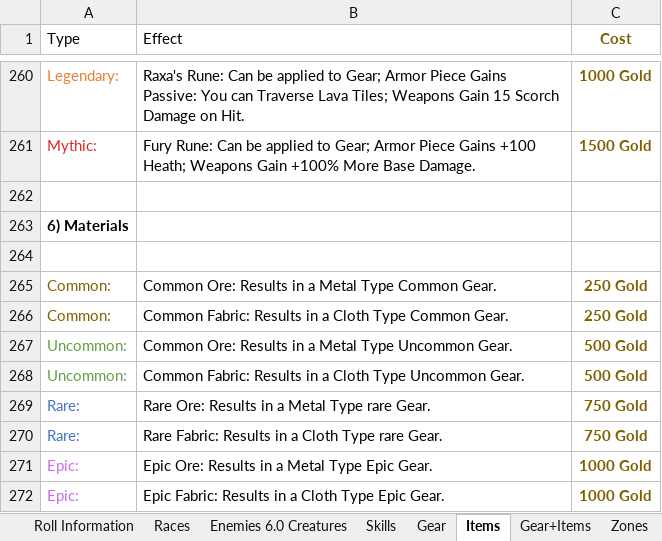
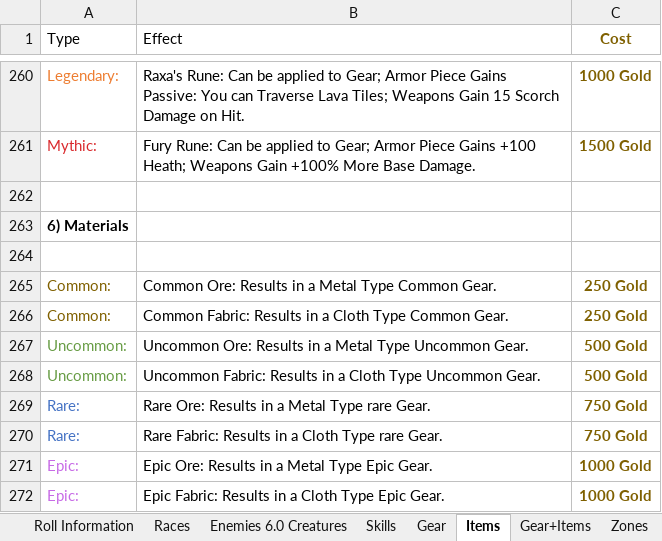
Before and after one commit to PyroMantra/warpedoriginal, an Excel workbook: data/Layer List (7).xlsx, sheet Items, drawn as a sheet; only a part is shown, gaps mark what is left out; values as stored, in another font and other column widths than the file's, no borders; the diff names each change by its address in the sheet, - before the commit and + after, or states it on an @@ line.

```diff
--- a/data/Layer List (7).xlsx (sheet Items)
+++ b/data/Layer List (7).xlsx (sheet Items)
-B267 (Effect): Common Ore: Results…
+B267 (Effect): Uncommon Ore: Results…
-B268 (Effect): Common Fabric: Results…
+B268 (Effect): Uncommon Fabric: Results…
```
Also changed, not shown: sheet Gear+Items, sheet Enemies 6.0 Creatures, sheet Quests, sheet Gear, static/Data/Normalized_Abilities.xlsx, 3 other files.
